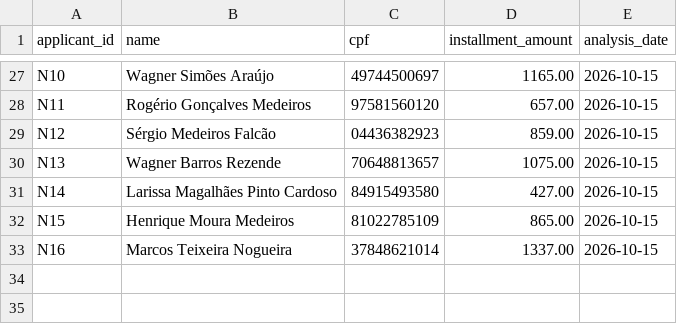
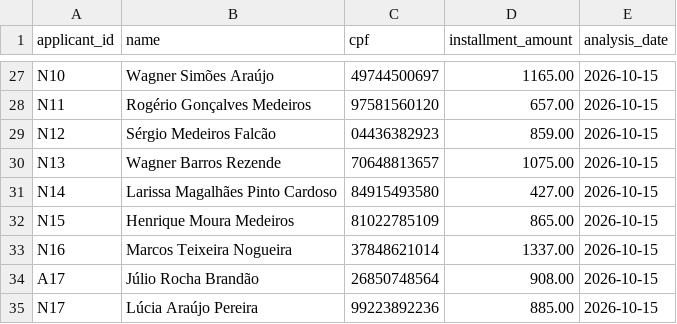
Before and after one commit to alcasuz/pre-filtro-ia-docs-renda, a CSV file: data/applicants.csv, drawn as a sheet; only a part is shown, gaps mark what is left out.

```diff
--- a/data/applicants.csv
+++ b/data/applicants.csv
@@ -33 +33,3 @@ N15,Henrique Moura Medeiros,81022785109,865.00,2026-10-15
 N16,Marcos Teixeira Nogueira,37848621014,1337.00,2026-10-15
+A17,Júlio Rocha Brandão,26850748564,908.00,2026-10-15
+N17,Lúcia Araújo Pereira,99223892236,885.00,2026-10-15
```
Also changed, not shown: data/documents.csv, data/ground_truth.csv, 25 other files.
